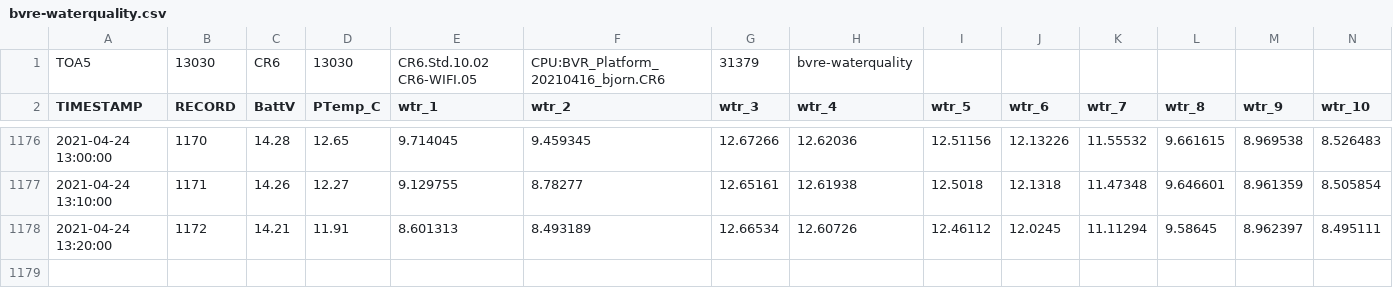
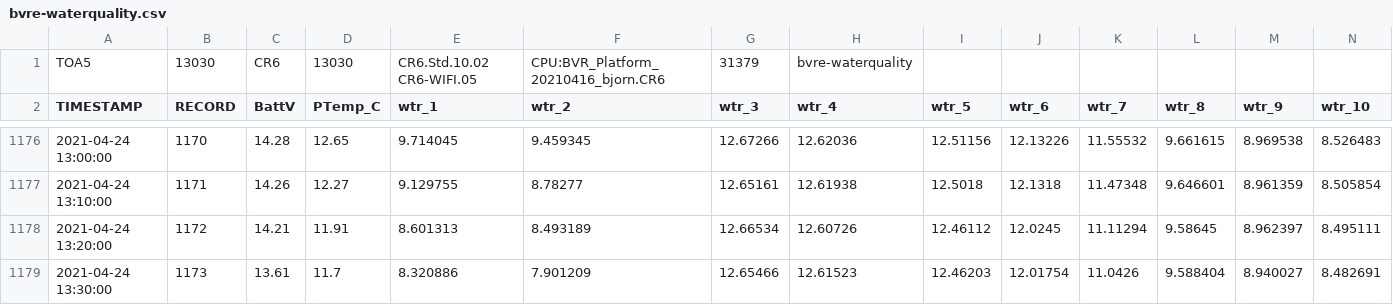
Before and after one commit to vahid-dan/BVRE-data, a CSV file: bvre-waterquality.csv, drawn as a sheet; only a part is shown, gaps mark what is left out; rows hold the shown columns only; the diff names each change by its address in the sheet, - before the commit and + after, or states it on an @@ line.

Commit message:
04/24/21 13:32:24 EST: Git Backup

```diff
--- a/bvre-waterquality.csv
+++ b/bvre-waterquality.csv
+row 1179: 2021-04-24 13:30:00 | 1173 | 13.61 | 11.7 | 8.320886 | 7.901209 | 12.65466 | 12.61523 | 12.46203 | 12.01754 | 11.0426 | 9.588404 | 8.940027 | 8.482691
```
